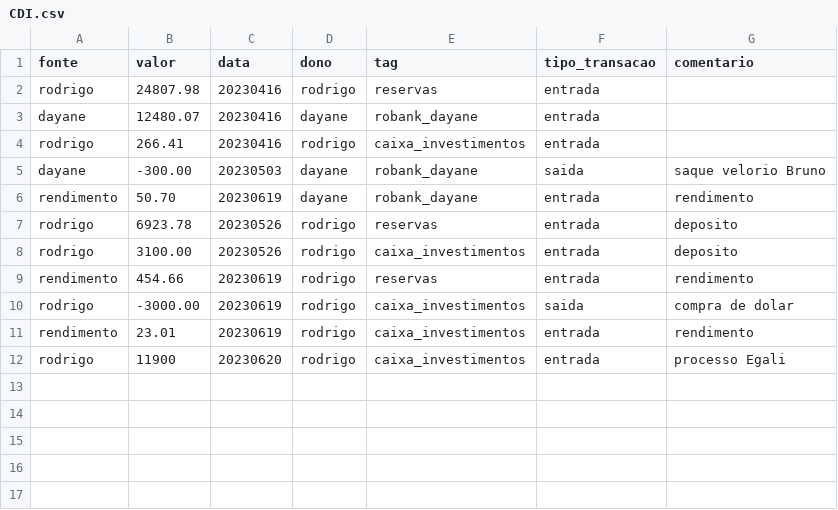
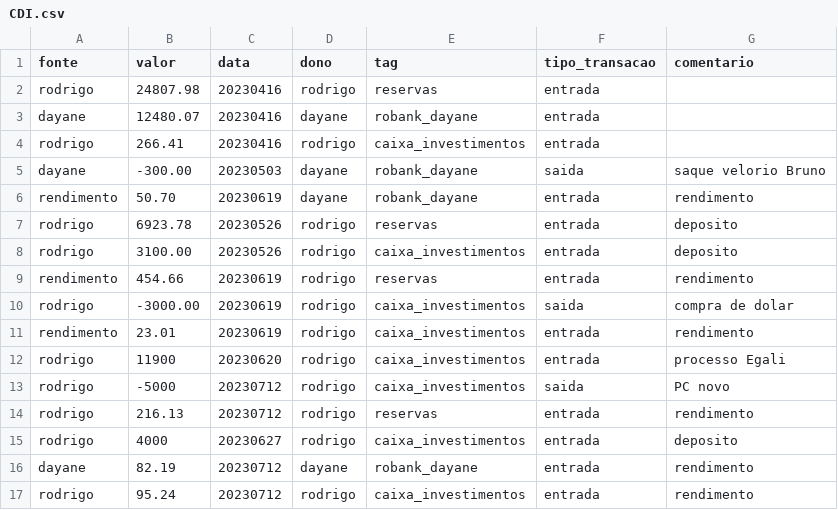
Before and after one commit to Rodrigosis/Dashboard, a CSV file: dashboard/CDI.csv, drawn as a sheet.

```diff
--- a/dashboard/CDI.csv
+++ b/dashboard/CDI.csv
@@ -12 +12,6 @@ rendimento,23.01,20230619,rodrigo,caixa_investimentos,entrada,rendimento
 rodrigo,11900,20230620,rodrigo,caixa_investimentos,entrada,processo Egali
+rodrigo,-5000,20230712,rodrigo,caixa_investimentos,saida,PC novo
+rodrigo,216.13,20230712,rodrigo,reservas,entrada,rendimento
+rodrigo,4000,20230627,rodrigo,caixa_investimentos,entrada,deposito
+dayane,82.19,20230712,dayane,robank_dayane,entrada,rendimento
+rodrigo,95.24,20230712,rodrigo,caixa_investimentos,entrada,rendimento
```
Also changed, not shown: 2 other files.
